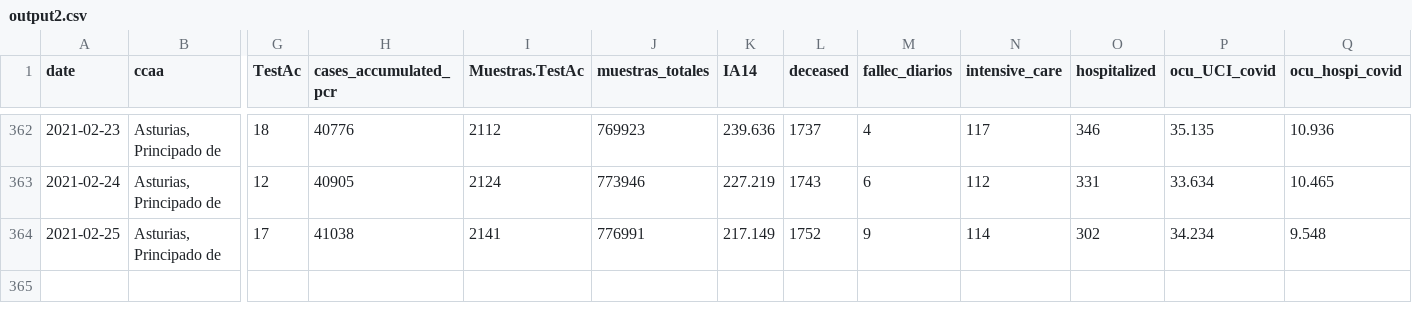
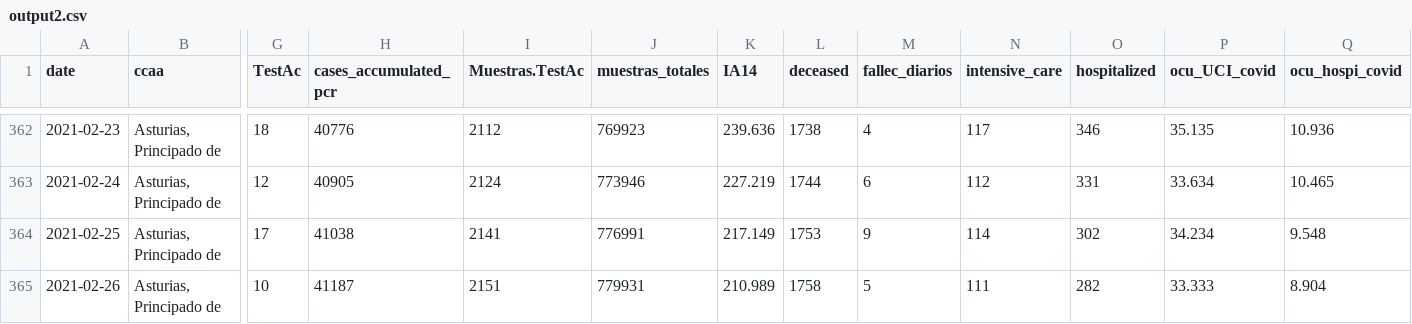
Before and after one commit to kifirifis/asturiasescovid19data, a CSV file: data/output2.csv, drawn as a sheet; only a part is shown, gaps mark what is left out; rows hold the shown columns only; the diff covers the shown part only; the diff names each change by its address in the sheet, - before the commit and + after, or states it on an @@ line.

```diff
--- a/data/output2.csv
+++ b/data/output2.csv
-L362 (deceased): 1737
+L362 (deceased): 1738
-L363 (deceased): 1743
+L363 (deceased): 1744
-L364 (deceased): 1752
+L364 (deceased): 1753
+row 365: 2021-02-26 | Asturias, Principado de | 10 | 41187 | 2151 | 779931 | 210.989 | 1758 | 5 | 111 | 282 | 33.333 | 8.904
```
Also changed, not shown: 28 edited cells elsewhere in this file.
